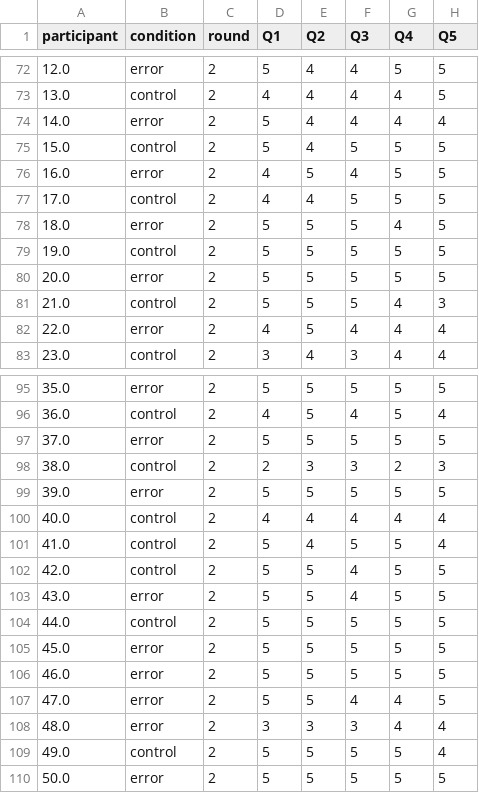
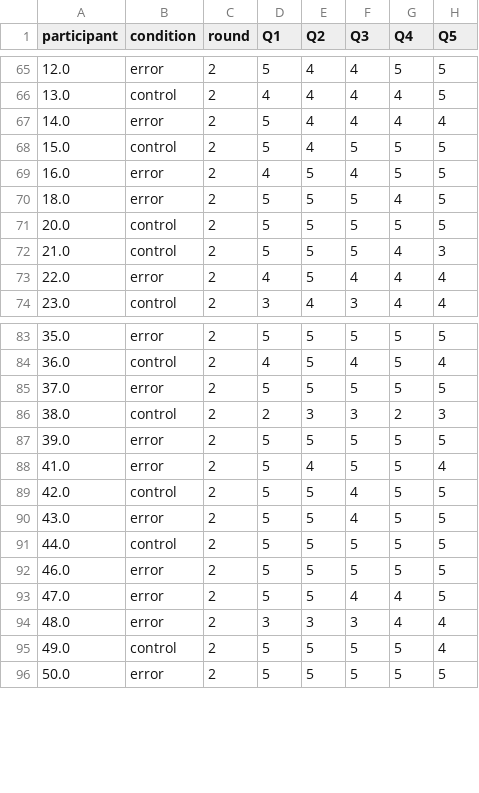
Before and after one commit to IRL-CT/calling-for-backup, a CSV file: survey_analysis/answers_rounds.csv, drawn as a sheet; only a part is shown, gaps mark what is left out; the diff covers the shown part only.

```diff
--- a/survey_analysis/answers_rounds.csv
+++ b/survey_analysis/answers_rounds.csv
@@ -76,6 +69,4 @@ participant,condition,round,Q1,Q2,Q3,Q4,Q5
 16.0,error,2,4,5,4,5,5
-17.0,control,2,4,4,5,5,5
 18.0,error,2,5,5,5,4,5
-19.0,control,2,5,5,5,5,5
-20.0,error,2,5,5,5,5,5
+20.0,control,2,5,5,5,5,5
 21.0,control,2,5,5,5,4,3
@@ -99,4 +87,3 @@ participant,condition,round,Q1,Q2,Q3,Q4,Q5
 39.0,error,2,5,5,5,5,5
-40.0,control,2,4,4,4,4,4
-41.0,control,2,5,4,5,5,4
+41.0,error,2,5,4,5,5,4
 42.0,control,2,5,5,4,5,5
@@ -104,3 +91,2 @@ participant,condition,round,Q1,Q2,Q3,Q4,Q5
 44.0,control,2,5,5,5,5,5
-45.0,error,2,5,5,5,5,5
 46.0,error,2,5,5,5,5,5
```
Also changed, not shown: 10 removed rows and 2 edited cells elsewhere in this file, 31 other files.
